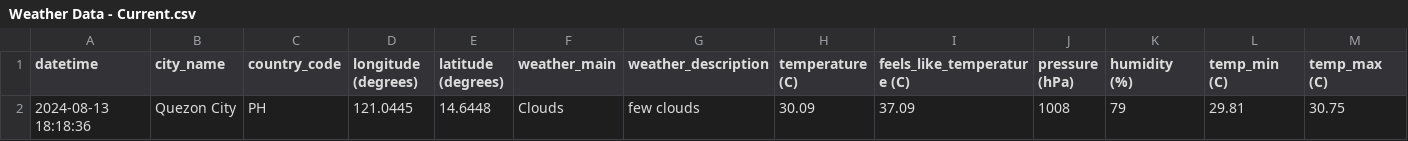
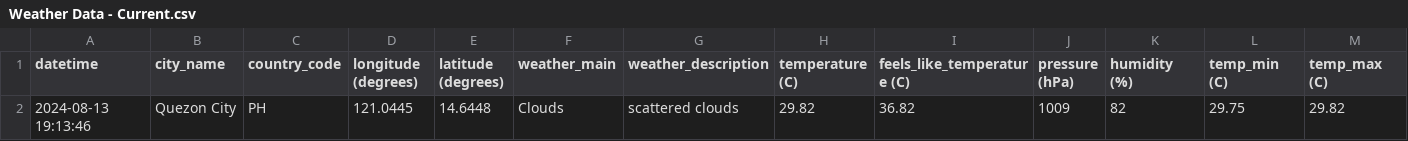
Before and after one commit to marksm88/weather-data, a CSV file: Weather Data - Current.csv, drawn as a sheet; only a part is shown; removed rows and columns are numbered as before the commit, all else as after; rows hold the shown columns only; the diff names each change by its address in the sheet, - before the commit and + after, or states it on an @@ line.

```diff
--- a/Weather Data - Current.csv
+++ b/Weather Data - Current.csv
-row 2: 2024-08-13 18:18:36 | Quezon City | PH | 121.0445 | 14.6448 | Clouds | few clouds | 30.09 | 37.09 | 1008 | 79 | 29.81 | 30.75
+row 2: 2024-08-13 19:13:46 | Quezon City | PH | 121.0445 | 14.6448 | Clouds | scattered clouds | 29.82 | 36.82 | 1009 | 82 | 29.75 | 29.82
```
Also changed, not shown: Weather Data - Prelim.csv.
